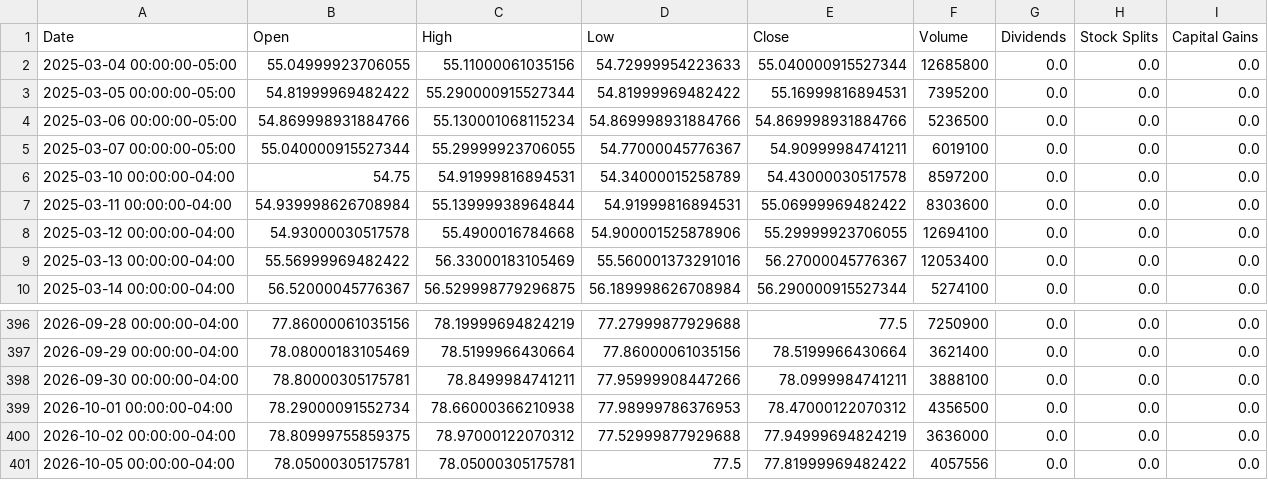
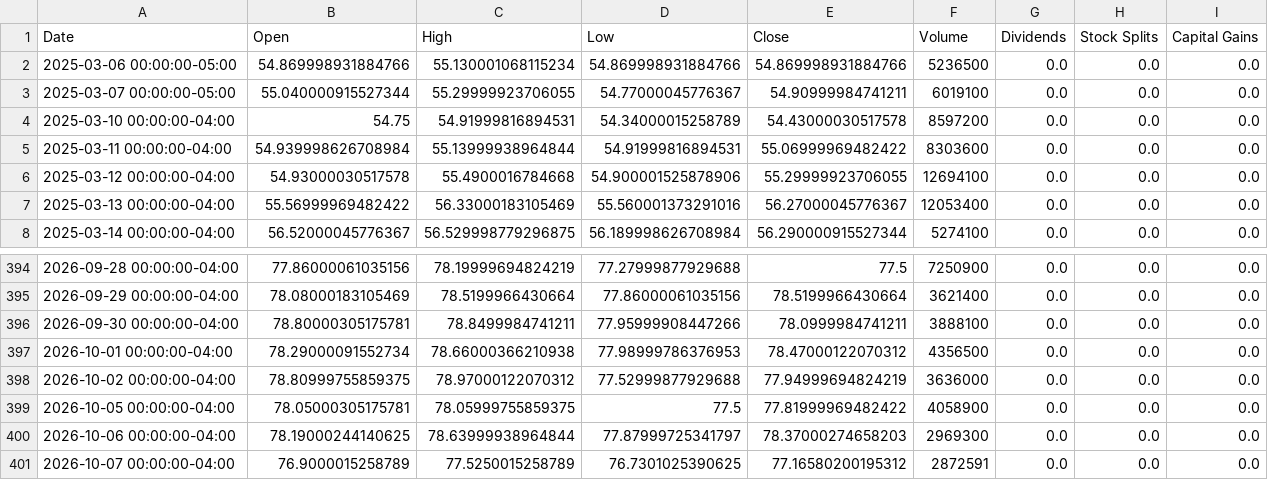
Before and after one commit to Quintinlf/finance_project, a CSV file: trade_logs/price_cache/IAU.csv, drawn as a sheet; only a part is shown, gaps mark what is left out.

```diff
--- a/trade_logs/price_cache/IAU.csv
+++ b/trade_logs/price_cache/IAU.csv
@@ -1,4 +1,2 @@
 Date,Open,High,Low,Close,Volume,Dividends,Stock Splits,Capital Gains
-2025-03-04 00:00:00-05:00,55.04999923706055,55.11000061035156,54.72999954223633,55.040000915527344,12685800,0.0,0.0,0.0
-2025-03-05 00:00:00-05:00,54.81999969482422,55.290000915527344,54.81999969482422,55.16999816894531,7395200,0.0,0.0,0.0
 2025-03-06 00:00:00-05:00,54.869998931884766,55.130001068115234,54.869998931884766,54.869998931884766,5236500,0.0,0.0,0.0
@@ -400,2 +398,4 @@ Date,Open,High,Low,Close,Volume,Dividends,Stock Splits,Capital Gains
 2026-10-02 00:00:00-04:00,78.80999755859375,78.97000122070312,77.52999877929688,77.94999694824219,3636000,0.0,0.0,0.0
-2026-10-05 00:00:00-04:00,78.05000305175781,78.05000305175781,77.5,77.81999969482422,4057556,0.0,0.0,0.0
+2026-10-05 00:00:00-04:00,78.05000305175781,78.05999755859375,77.5,77.81999969482422,4058900,0.0,0.0,0.0
+2026-10-06 00:00:00-04:00,78.19000244140625,78.63999938964844,77.87999725341797,78.37000274658203,2969300,0.0,0.0,0.0
+2026-10-07 00:00:00-04:00,76.9000015258789,77.5250015258789,76.7301025390625,77.16580200195312,2872591,0.0,0.0,0.0
```
Also changed, not shown: trade_logs/price_cache/DBB.csv, trade_logs/price_cache/PPLT.csv, 19 other files.
